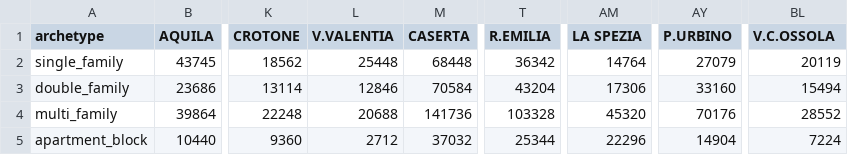
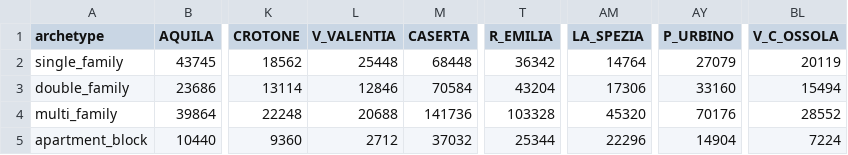
Before and after one commit to RAMP-project/RAMP, a CSV file: RAMP_v02-pre/time_series/building_archetypes.CSV, drawn as a sheet; only a part is shown, gaps mark what is left out; the diff names each change by its address in the sheet, - before the commit and + after, or states it on an @@ line.

```diff
--- a/RAMP_v02-pre/time_series/building_archetypes.CSV
+++ b/RAMP_v02-pre/time_series/building_archetypes.CSV
-L1: V.VALENTIA
+L1: V_VALENTIA
-T1: R.EMILIA
+T1: R_EMILIA
-AM1: LA SPEZIA
+AM1: LA_SPEZIA
-AY1: P.URBINO
+AY1: P_URBINO
-BL1: V.C.OSSOLA
+BL1: V_C_OSSOLA
```
Also changed, not shown: RAMP_v02-pre/time_series/gw_temp_province.csv, 4 other files.
